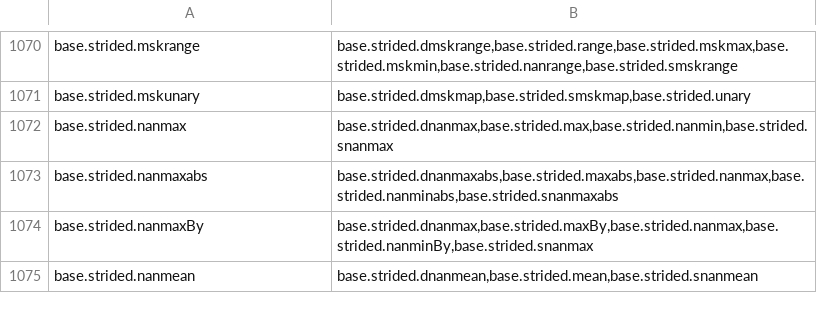
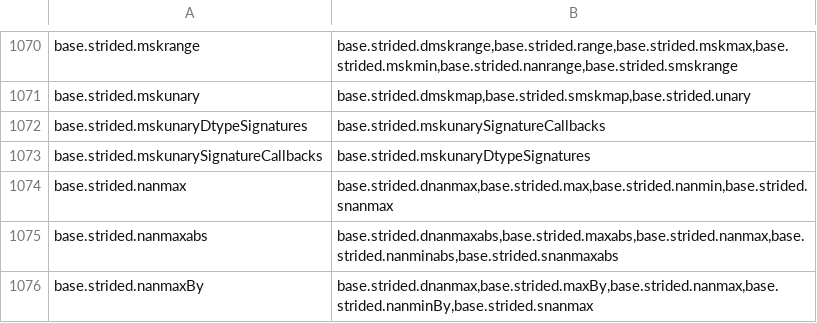
Before and after one commit to stdlib-js/namespace-alias2related, a CSV file: data/data.csv, drawn as a sheet; only a part is shown, gaps mark what is left out; the shorter side is filled out with more unchanged rows; the diff names each change by its address in the sheet, - before the commit and + after, or states it on an @@ line.

```diff
--- a/data/data.csv
+++ b/data/data.csv
+row 1072: base.strided.mskunaryDtypeSignatures | base.strided.mskunarySignatureCallbacks
+row 1073: base.strided.mskunarySignatureCallbacks | base.strided.mskunaryDtypeSignatures
```
Also changed, not shown: 2 other files.
